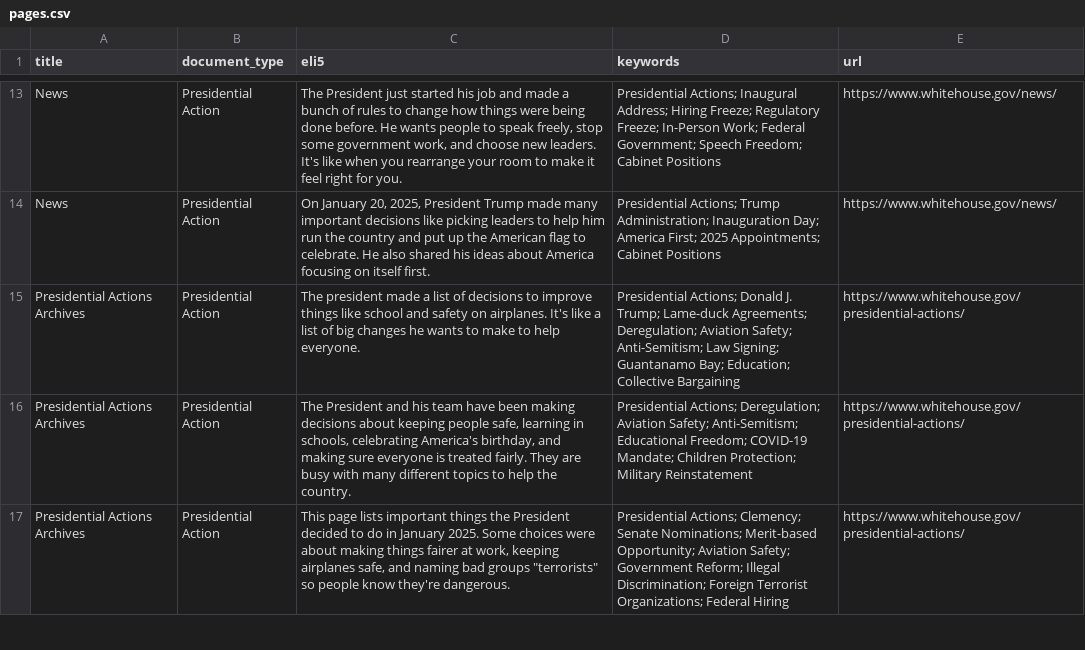
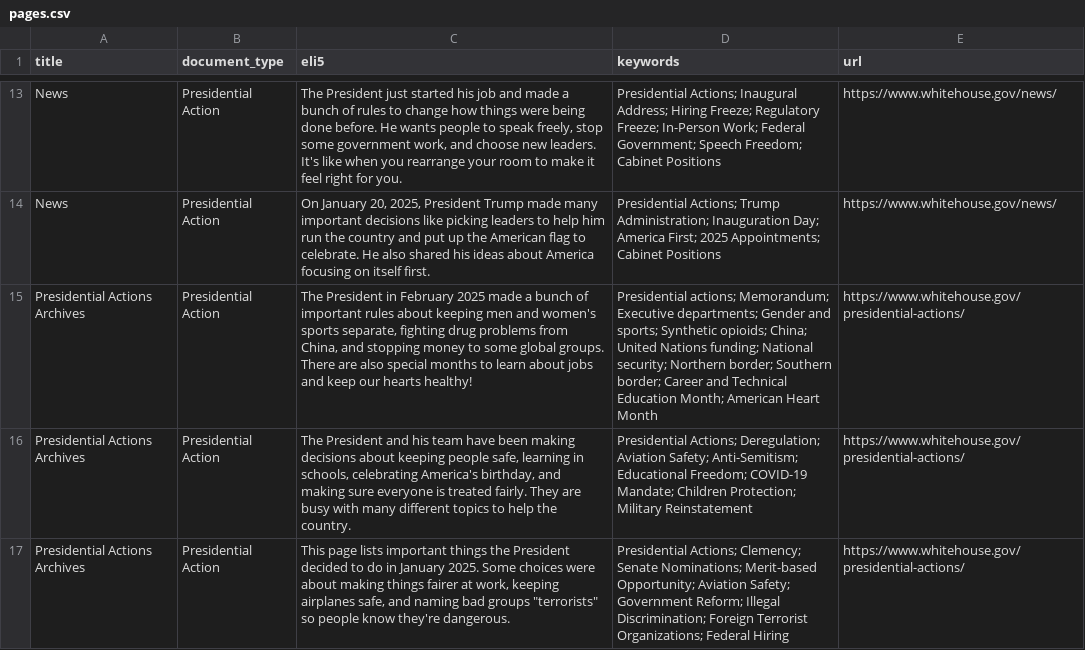
Before and after one commit to mjbommar/wh-pa, a CSV file: pages.csv, drawn as a sheet; only a part is shown, gaps mark what is left out; the diff names each change by its address in the sheet, - before the commit and + after, or states it on an @@ line.

```diff
--- a/pages.csv
+++ b/pages.csv
-C15 (eli5): The president made a list of decisions to improve things like school and safety on airplanes. It's like a list of big changes he wants to make to help everyone.
+C15 (eli5): The President in February 2025 made a bunch of important rules about keeping men and women's sports separate, fighting drug problems from China, and stopping money to some global groups. There are also special months to learn about jobs and keep our hearts healthy!
-D15 (keywords): Presidential Actions; Donald J. Trump; Lame-duck Agreements; Deregulation; Aviation Safety; Anti-Semitism; Law Signing; Guantanamo Bay; Education; Collective Bargaining
+D15 (keywords): Presidential actions; Memorandum; Executive departments; Gender and sports; Synthetic opioids; China; United Nations funding; National security; Northern border; Southern border; Career and Technical Education Month; American Heart Month
```
Also changed, not shown: 3 other files.
